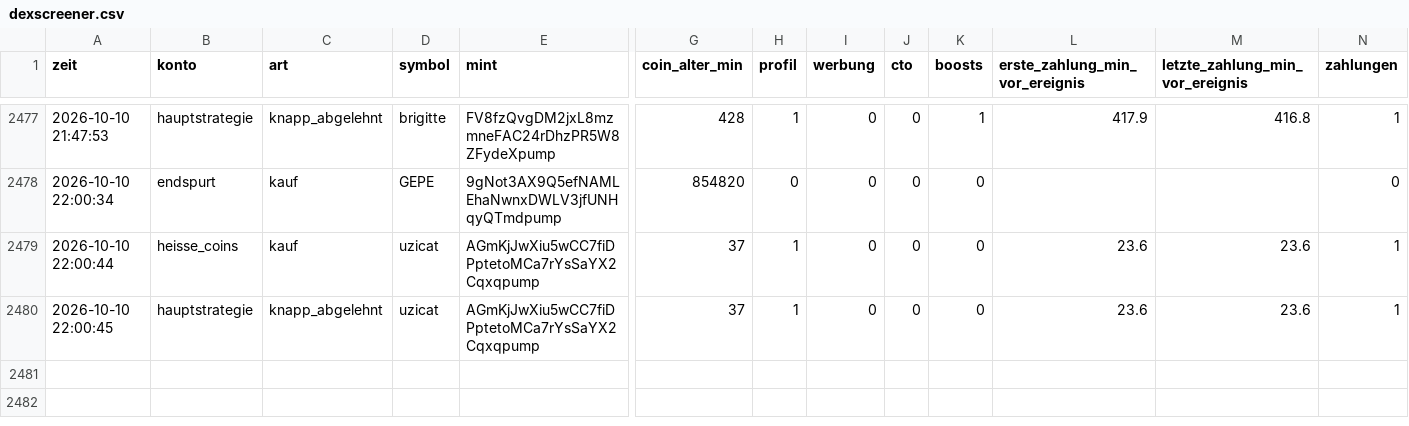
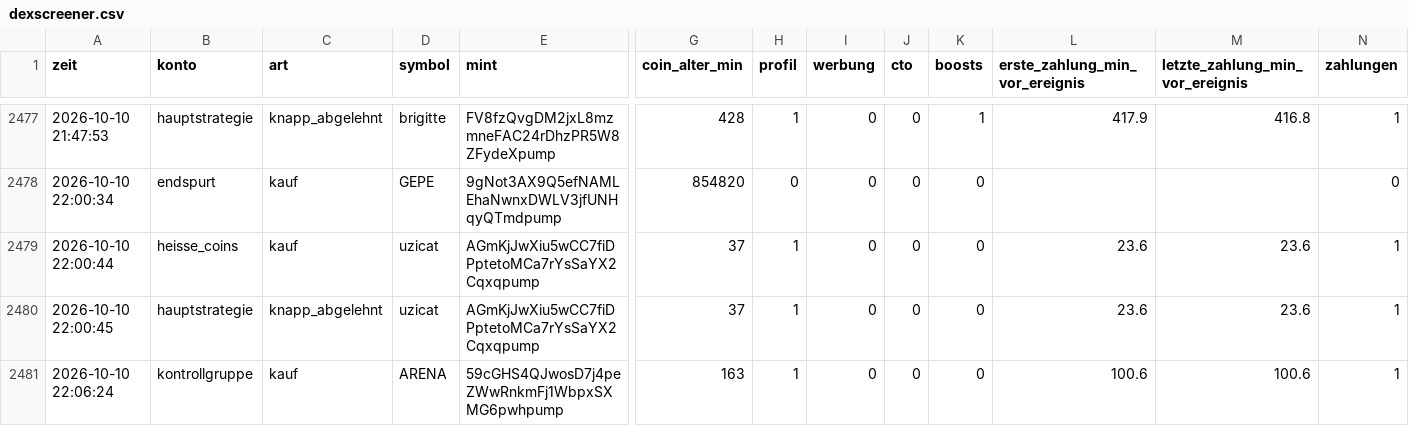
Before and after one commit to Jubosaurus/solana-meme-paperbot, a CSV file: dexscreener.csv, drawn as a sheet; only a part is shown, gaps mark what is left out; rows hold the shown columns only; the diff names each change by its address in the sheet, - before the commit and + after, or states it on an @@ line.

```diff
--- a/dexscreener.csv
+++ b/dexscreener.csv
+row 2481: 2026-10-10 22:06:24 | kontrollgruppe | kauf | ARENA | 59cGHS4QJwosD7j4peZWwRnkmFj1WbpxSXMG6pwhpump | 163 | 1 | 0 | 0 | 0 | 100.6 | 100.6 | 1
```
Also changed, not shown: experimente/endspurt/journal.csv, flugschreiber/2026-10-10.csv, 17 other files.
